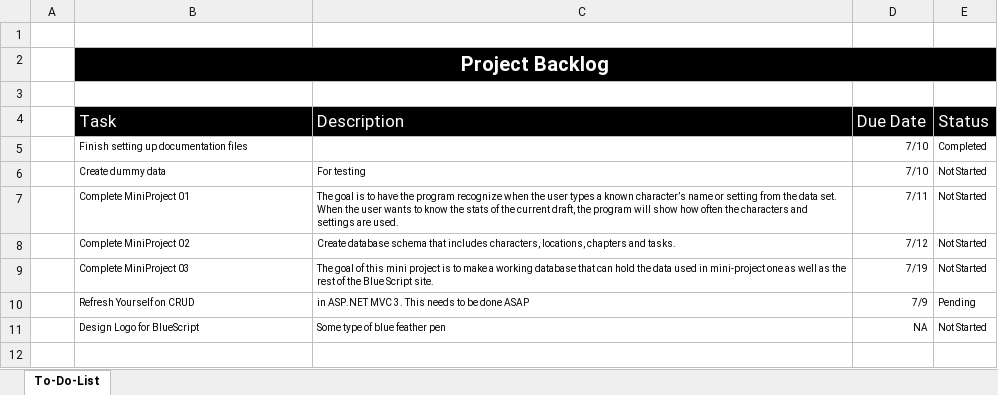
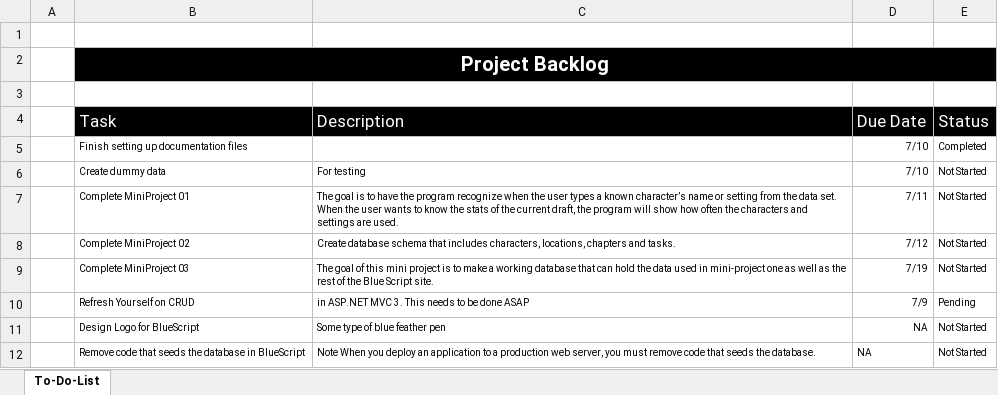
Before and after one commit to kmabey/BlueScriptCapstone, an Excel workbook: DOCUMENTATION/ProjectBacklog.xlsx, sheet To-Do-List, drawn as a sheet; values as stored, in another font and other column widths than the file's, no borders; conditional formats and table styles not drawn; the diff names each change by its address in the sheet, - before the commit and + after, or states it on an @@ line.

```diff
--- a/DOCUMENTATION/ProjectBacklog.xlsx (sheet To-Do-List)
+++ b/DOCUMENTATION/ProjectBacklog.xlsx (sheet To-Do-List)
+row 12:  | Remove code that seeds the database in BlueScript | Note When you deploy an application to a production web server, you must remove code that seeds the database. | NA | Not Started
```
Also changed, not shown: 44 other files.
